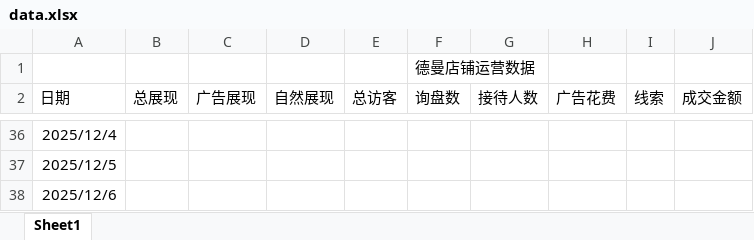
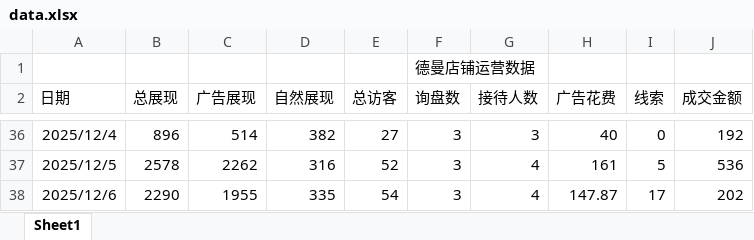
Before and after one commit to libebe868-hash/1688-deman, an Excel workbook: data.xlsx, sheet Sheet1, drawn as a sheet; only a part is shown, gaps mark what is left out; values as stored, in another font and other column widths than the file's, no borders; the diff covers the shown part only; the diff names each change by its address in the sheet, - before the commit and + after, or states it on an @@ line.

```diff
--- a/data.xlsx (sheet Sheet1)
+++ b/data.xlsx (sheet Sheet1)
-B36 (总展现): (empty)
+B36 (总展现): 896
-C36 (广告展现): (empty)
+C36 (广告展现): 514
-D36 (自然展现): (empty)
+D36 (自然展现): 382
-E36 (总访客): (empty)
+E36 (总访客): 27
-F36:F38 (询盘数): (empty)
+F36:F38 (询盘数): 3
-G36 (接待人数): (empty)
+G36 (接待人数): 3
-H36 (广告花费): (empty)
+H36 (广告花费): 40
-I36 (线索): (empty)
+I36 (线索): 0
-J36 (成交金额): (empty)
+J36 (成交金额): 192
-B37 (总展现): (empty)
+B37 (总展现): 2578
-C37 (广告展现): (empty)
+C37 (广告展现): 2262
-D37 (自然展现): (empty)
+D37 (自然展现): 316
-E37 (总访客): (empty)
+E37 (总访客): 52
-G37:G38 (接待人数): (empty)
+G37:G38 (接待人数): 4
-H37 (广告花费): (empty)
+H37 (广告花费): 161
-I37 (线索): (empty)
+I37 (线索): 5
-J37 (成交金额): (empty)
+J37 (成交金额): 536
-B38 (总展现): (empty)
+B38 (总展现): 2290
-C38 (广告展现): (empty)
+C38 (广告展现): 1955
-D38 (自然展现): (empty)
+D38 (自然展现): 335
-E38 (总访客): (empty)
+E38 (总访客): 54
-H38 (广告花费): (empty)
+H38 (广告花费): 147.87
-I38 (线索): (empty)
+I38 (线索): 17
-J38 (成交金额): (empty)
+J38 (成交金额): 202
```
Also changed, not shown: 72 edited cells elsewhere in this sheet.
